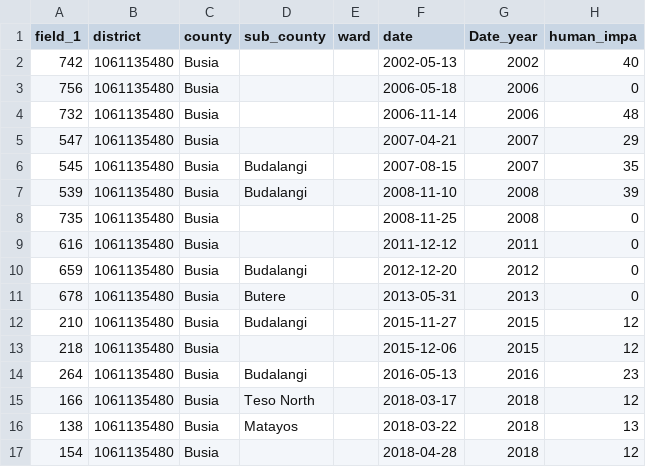
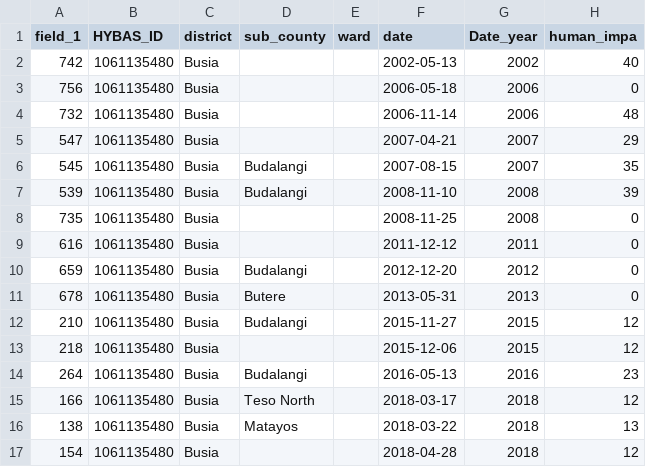
Before and after one commit to rodekruis/Flood_impact_models, a CSV file: raw_data/kenya/impact_data.csv, drawn as a sheet; only a part is shown; the diff names each change by its address in the sheet, - before the commit and + after, or states it on an @@ line.

Commit message:
normalized approach for kenya

```diff
--- a/raw_data/kenya/impact_data.csv
+++ b/raw_data/kenya/impact_data.csv
-B1: district
+B1: HYBAS_ID
-C1: county
+C1: district
```
Also changed, not shown: 4 other files.
